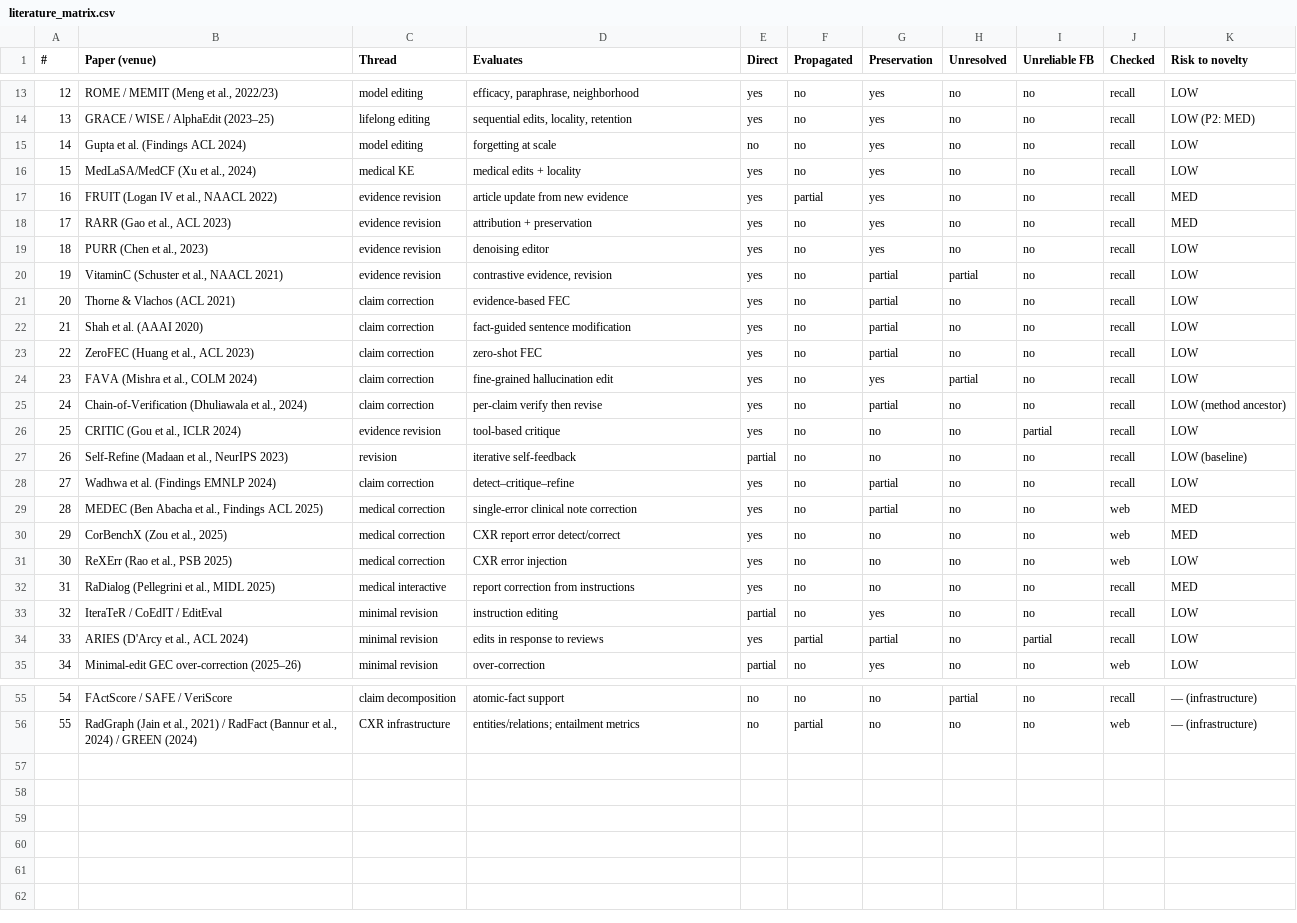
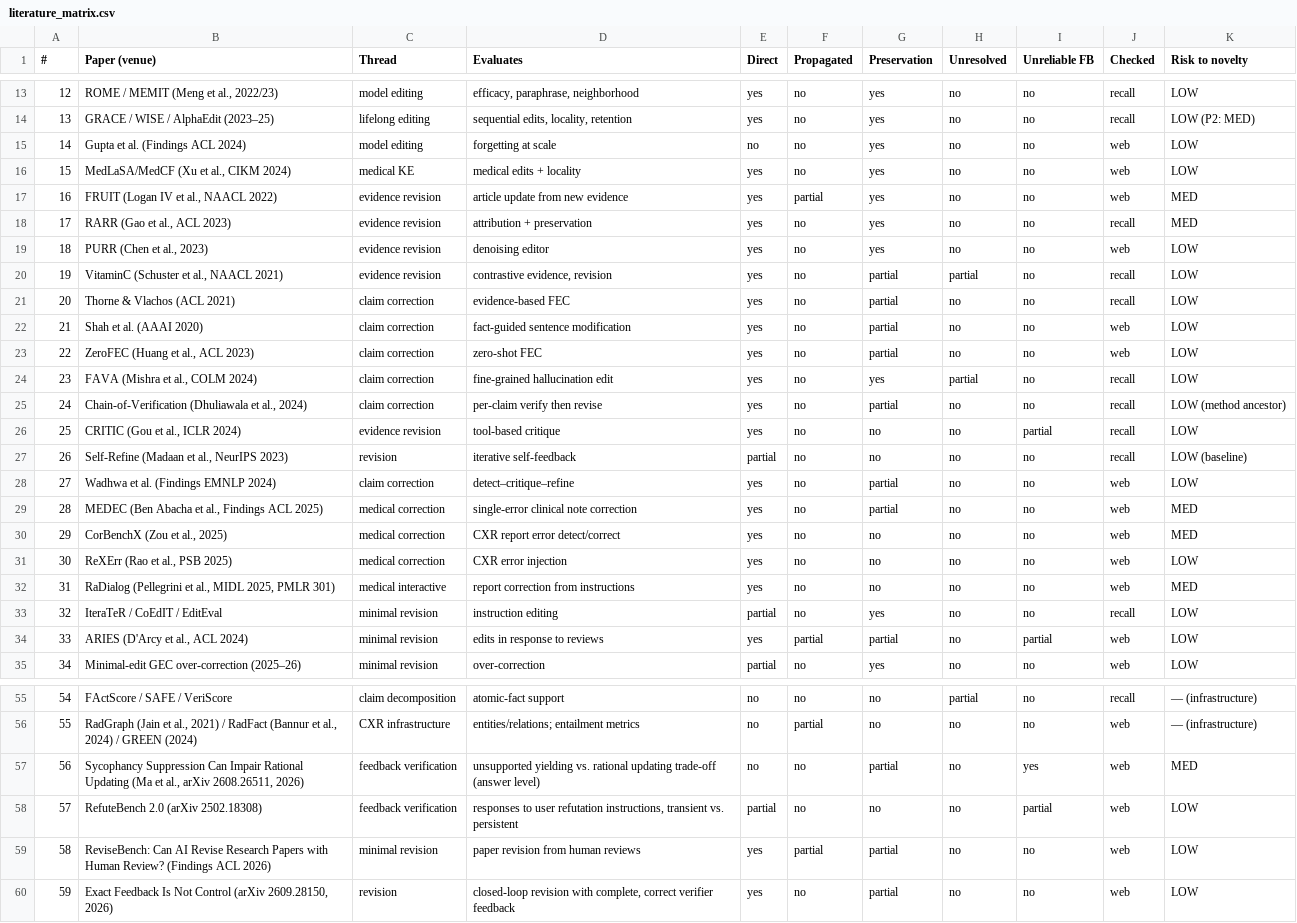
Before and after one commit to sonak11/intexr, a CSV file: docs/literature_matrix.csv, drawn as a sheet; only a part is shown, gaps mark what is left out; the diff covers the shown part only.

Commit message:
Novelty memo for the 31 Oct review; verify 14 literature rows on the web, fix two venues, add four 2026 papers from a fresh search

```diff
--- a/docs/literature_matrix.csv
+++ b/docs/literature_matrix.csv
@@ -14,11 +14,11 @@
 13,GRACE / WISE / AlphaEdit (2023–25),lifelong editing,"sequential edits, locality, retention",yes,no,yes,no,no,recall,LOW (P2: MED)
-14,Gupta et al. (Findings ACL 2024),model editing,forgetting at scale,no,no,yes,no,no,recall,LOW
-15,"MedLaSA/MedCF (Xu et al., 2024)",medical KE,medical edits + locality,yes,no,yes,no,no,recall,LOW
-16,"FRUIT (Logan IV et al., NAACL 2022)",evidence revision,article update from new evidence,yes,partial,yes,no,no,recall,MED
+14,Gupta et al. (Findings ACL 2024),model editing,forgetting at scale,no,no,yes,no,no,web,LOW
+15,"MedLaSA/MedCF (Xu et al., CIKM 2024)",medical KE,medical edits + locality,yes,no,yes,no,no,web,LOW
+16,"FRUIT (Logan IV et al., NAACL 2022)",evidence revision,article update from new evidence,yes,partial,yes,no,no,web,MED
 17,"RARR (Gao et al., ACL 2023)",evidence revision,attribution + preservation,yes,no,yes,no,no,recall,MED
-18,"PURR (Chen et al., 2023)",evidence revision,denoising editor,yes,no,yes,no,no,recall,LOW
+18,"PURR (Chen et al., 2023)",evidence revision,denoising editor,yes,no,yes,no,no,web,LOW
 19,"VitaminC (Schuster et al., NAACL 2021)",evidence revision,"contrastive evidence, revision",yes,no,partial,partial,no,recall,LOW
 20,Thorne & Vlachos (ACL 2021),claim correction,evidence-based FEC,yes,no,partial,no,no,recall,LOW
-21,Shah et al. (AAAI 2020),claim correction,fact-guided sentence modification,yes,no,partial,no,no,recall,LOW
-22,"ZeroFEC (Huang et al., ACL 2023)",claim correction,zero-shot FEC,yes,no,partial,no,no,recall,LOW
+21,Shah et al. (AAAI 2020),claim correction,fact-guided sentence modification,yes,no,partial,no,no,web,LOW
+22,"ZeroFEC (Huang et al., ACL 2023)",claim correction,zero-shot FEC,yes,no,partial,no,no,web,LOW
 23,"FAVA (Mishra et al., COLM 2024)",claim correction,fine-grained hallucination edit,yes,no,yes,partial,no,recall,LOW
@@ -27,3 +27,3 @@
 26,"Self-Refine (Madaan et al., NeurIPS 2023)",revision,iterative self-feedback,partial,no,no,no,no,recall,LOW (baseline)
-27,Wadhwa et al. (Findings EMNLP 2024),claim correction,detect–critique–refine,yes,no,partial,no,no,recall,LOW
+27,Wadhwa et al. (Findings EMNLP 2024),claim correction,detect–critique–refine,yes,no,partial,no,no,web,LOW
 28,"MEDEC (Ben Abacha et al., Findings ACL 2025)",medical correction,single-error clinical note correction,yes,no,partial,no,no,web,MED
@@ -31,5 +31,5 @@
 30,"ReXErr (Rao et al., PSB 2025)",medical correction,CXR error injection,yes,no,no,no,no,web,LOW
-31,"RaDialog (Pellegrini et al., MIDL 2025)",medical interactive,report correction from instructions,yes,no,no,no,no,recall,MED
+31,"RaDialog (Pellegrini et al., MIDL 2025, PMLR 301)",medical interactive,report correction from instructions,yes,no,no,no,no,web,MED
 32,IteraTeR / CoEdIT / EditEval,minimal revision,instruction editing,partial,no,yes,no,no,recall,LOW
-33,"ARIES (D'Arcy et al., ACL 2024)",minimal revision,edits in response to reviews,yes,partial,partial,no,partial,recall,LOW
+33,"ARIES (D'Arcy et al., ACL 2024)",minimal revision,edits in response to reviews,yes,partial,partial,no,partial,web,LOW
 34,Minimal-edit GEC over-correction (2025–26),minimal revision,over-correction,partial,no,yes,no,no,web,LOW
@@ -56 +56,5 @@
 55,"RadGraph (Jain et al., 2021) / RadFact (Bannur et al., 2024) / GREEN (2024)",CXR infrastructure,entities/relations; entailment metrics,no,partial,no,no,no,web,— (infrastructure)
+56,"Sycophancy Suppression Can Impair Rational Updating (Ma et al., arXiv 2608.26511, 2026)",feedback verification,unsupported yielding vs. rational updating trade-off (answer level),no,no,partial,no,yes,web,MED
+57,RefuteBench 2.0 (arXiv 2502.18308),feedback verification,"responses to user refutation instructions, transient vs. persistent",partial,no,no,no,partial,web,LOW
+58,ReviseBench: Can AI Revise Research Papers with Human Review? (Findings ACL 2026),minimal revision,paper revision from human reviews,yes,partial,partial,no,no,web,LOW
+59,"Exact Feedback Is Not Control (arXiv 2609.28150, 2026)",revision,"closed-loop revision with complete, correct verifier feedback",yes,no,partial,no,no,web,LOW
```
Also changed, not shown: 5 edited cells elsewhere in this file, 2 other files.
